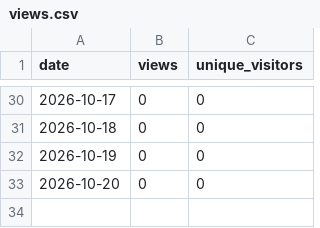
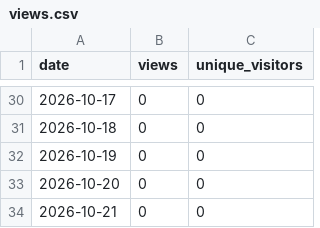
Before and after one commit to starl3xx/sweeter, a CSV file: views.csv, drawn as a sheet; only a part is shown, gaps mark what is left out.

```diff
--- a/views.csv
+++ b/views.csv
@@ -33 +33,2 @@ date,views,unique_visitors
 2026-10-20,0,0
+2026-10-21,0,0
```
Also changed, not shown: clones.csv, downloads.csv, 2 other files.
